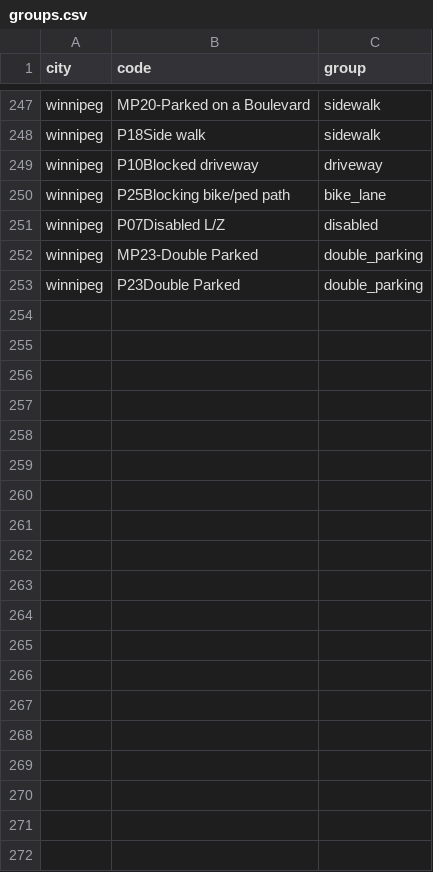
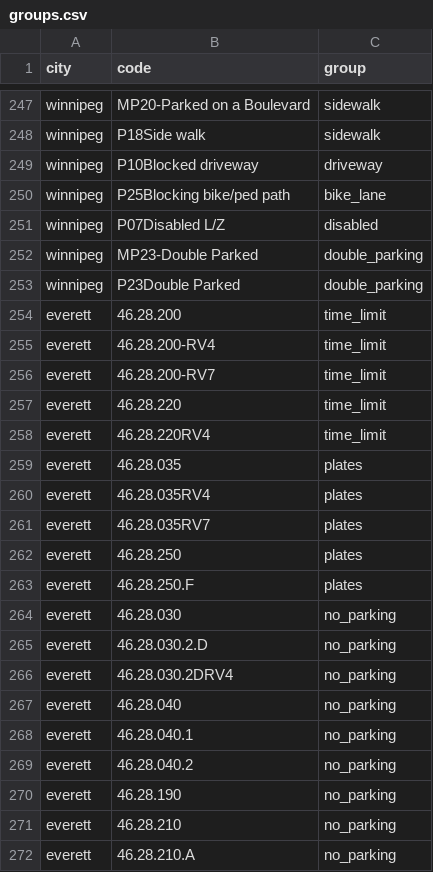
Before and after one commit to ivanvia7/parking-tickets, a CSV file: src/parking_tickets/groups.csv, drawn as a sheet; only a part is shown, gaps mark what is left out; the diff covers the shown part only; the diff names each change by its address in the sheet, - before the commit and + after, or states it on an @@ line.

Commit message:
feat(parking-tickets): Add Everett WA with ticket counts only
Everett publishes no fine amounts and about 30 tickets a weekday, so its
city file sets a full day at 20 tickets and the page hides total fines.

Verified: 3002 Wetmore Ave, 250 m square, 2026-09-24 to 2026-10-23.
Page 36 tickets. CLI fetch + sqlite 36 tickets.
check-city everett: 100 live rows, 0 unreadable. Groups 99.9% outside
other for 2026-07-01 to 2026-10-24.

```diff
--- a/src/parking_tickets/groups.csv
+++ b/src/parking_tickets/groups.csv
+row 254: everett | 46.28.200 | time_limit
+row 255: everett | 46.28.200-RV4 | time_limit
+row 256: everett | 46.28.200-RV7 | time_limit
+row 257: everett | 46.28.220 | time_limit
+row 258: everett | 46.28.220RV4 | time_limit
+row 259: everett | 46.28.035 | plates
+row 260: everett | 46.28.035RV4 | plates
+row 261: everett | 46.28.035RV7 | plates
+row 262: everett | 46.28.250 | plates
+row 263: everett | 46.28.250.F | plates
+row 264: everett | 46.28.030 | no_parking
+row 265: everett | 46.28.030.2.D | no_parking
+row 266: everett | 46.28.030.2DRV4 | no_parking
+row 267: everett | 46.28.040 | no_parking
+row 268: everett | 46.28.040.1 | no_parking
+row 269: everett | 46.28.040.2 | no_parking
+row 270: everett | 46.28.190 | no_parking
+row 271: everett | 46.28.210 | no_parking
+row 272: everett | 46.28.210.A | no_parking
```
Also changed, not shown: 21 added rows elsewhere in this file, 1 other file.
